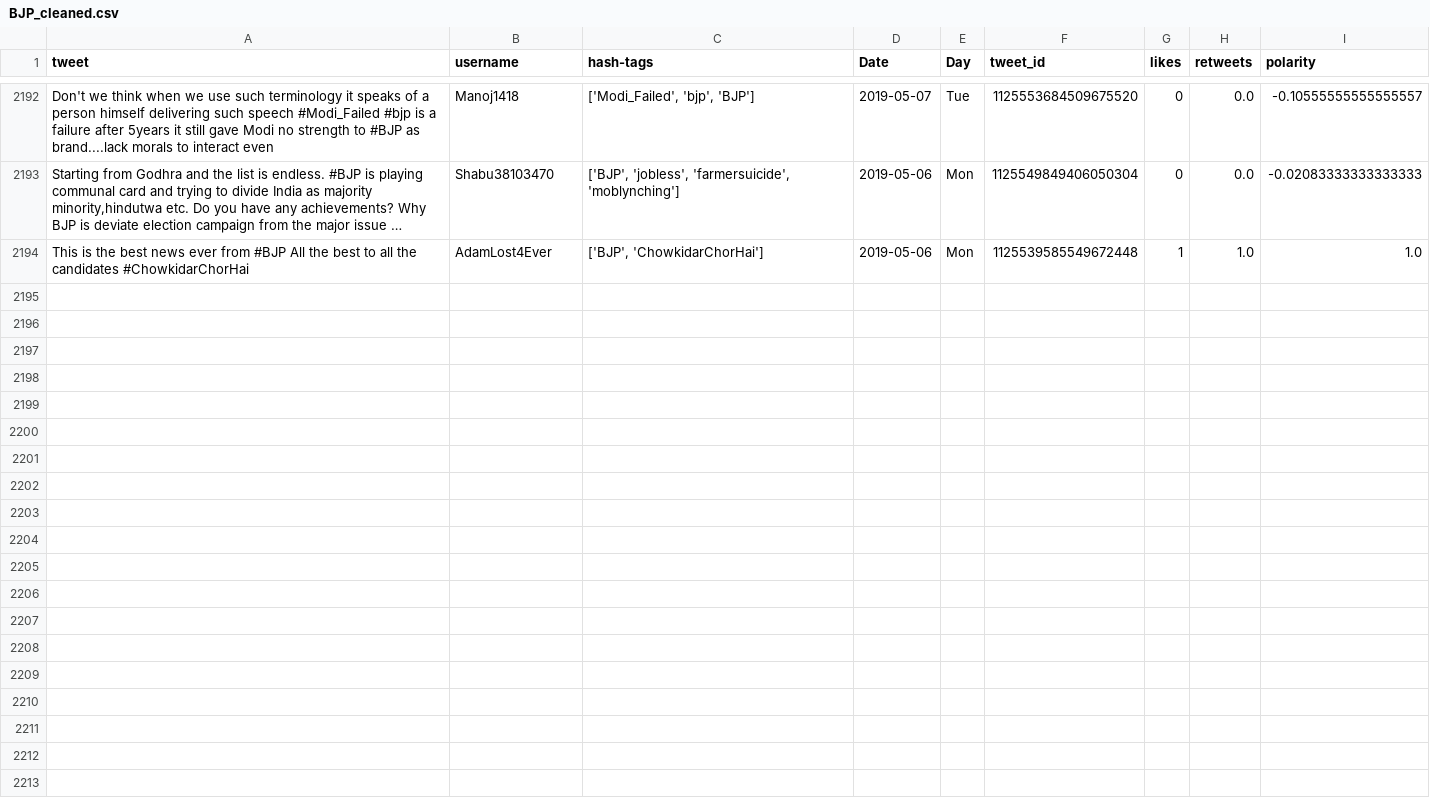
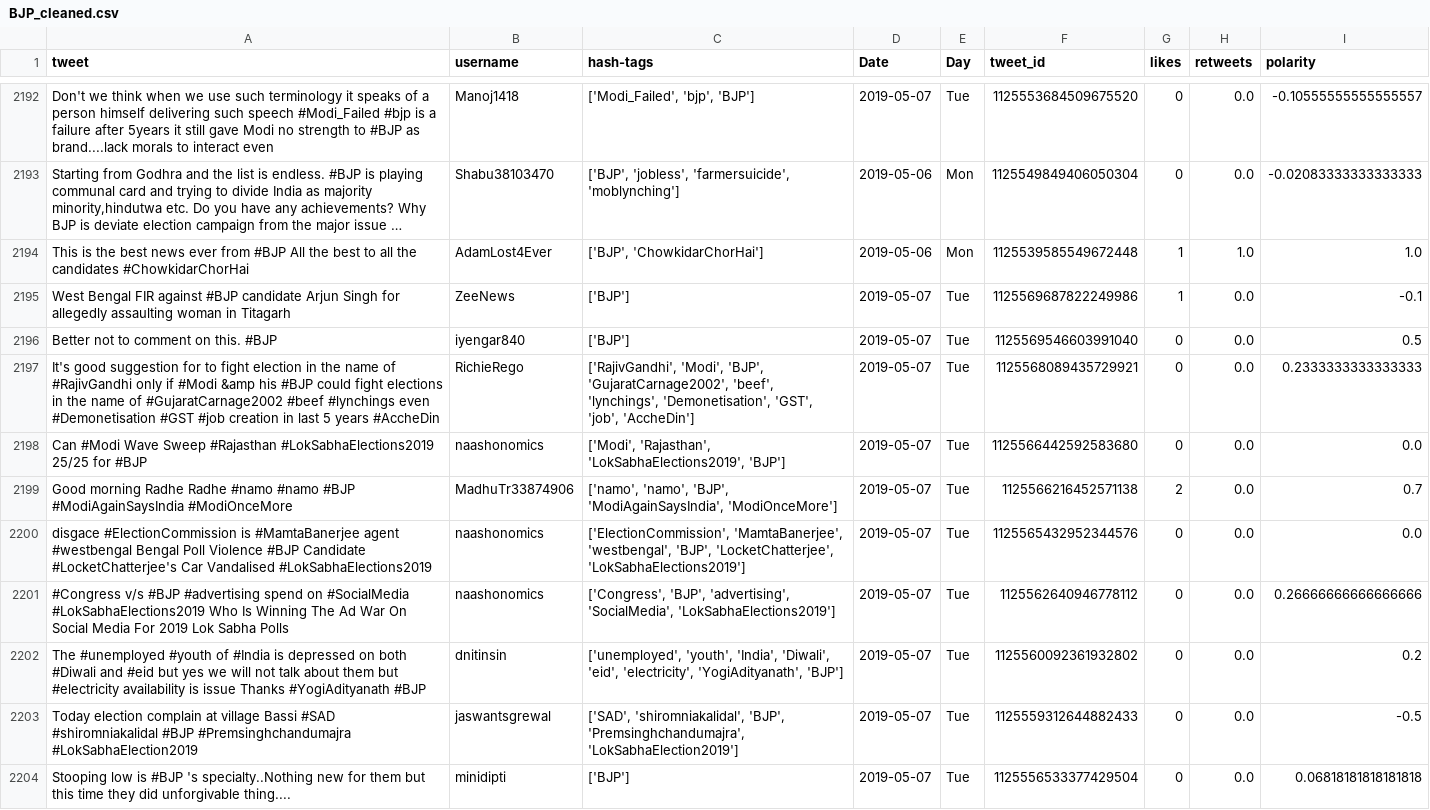
Before and after one commit to itsDevhere/DataRepo, a CSV file: BJP_cleaned.csv, drawn as a sheet; only a part is shown, gaps mark what is left out; long unchanged cells end in …; the diff names each change by its address in the sheet, - before the commit and + after, or states it on an @@ line.

```diff
--- a/BJP_cleaned.csv
+++ b/BJP_cleaned.csv
+row 2195: West Bengal FIR against #BJP candidate Arjun Singh for allegedly assaulting woman in Titagarh | ZeeNews | ['BJP'] | 2019-05-07 | Tue | 1125569687822249986 | 1 | 0.0 | -0.1
+row 2196: Better not to comment on this. #BJP | iyengar840 | ['BJP'] | 2019-05-07 | Tue | 1125569546603991040 | 0 | 0.0 | 0.5
+row 2197: It's good suggestion for to fight election in the name of #RajivGandhi only if #Modi &amp his #BJP could fight elections in the name of #GujaratCarnage2002 #beef #lynchings even #Demonetisation #GST #job creation in last 5 years #AccheDin | RichieRego | ['RajivGandhi', 'Modi', 'BJP', 'GujaratCarnage2002', 'beef', 'lynchings', 'Demonetisation', 'GST', 'job', 'AccheDin'] | 2019-05-07 | Tue | 1125568089435729921 | 0 | 0.0 | 0.2333333333333333
+row 2198: Can #Modi Wave Sweep #Rajasthan #LokSabhaElections2019 25/25 for #BJP | naashonomics | ['Modi', 'Rajasthan', 'LokSabhaElections2019', 'BJP'] | 2019-05-07 | Tue | 1125566442592583680 | 0 | 0.0 | 0.0
+row 2199: Good morning Radhe Radhe #namo #namo #BJP #ModiAgainSaysIndia #ModiOnceMore | MadhuTr33874906 | ['namo', 'namo', 'BJP', 'ModiAgainSaysIndia', 'ModiOnceMore'] | 2019-05-07 | Tue | 1125566216452571138 | 2 | 0.0 | 0.7
+row 2200: disgace #ElectionCommission is #MamtaBanerjee agent #westbengal Bengal Poll Violence #BJP Candidate #LocketChatterjee's Car Vandalised #LokSabhaElections2019 | naashonomics | ['ElectionCommission', 'MamtaBanerjee', 'westbengal', 'BJP', 'LocketChatterjee', 'LokSabhaElections2019'] | 2019-05-07 | Tue | 1125565432952344576 | 0 | 0.0 | 0.0
+row 2201: #Congress v/s #BJP #advertising spend on #SocialMedia #LokSabhaElections2019 Who Is Winning The Ad War On Social Media For 2019 Lok Sabha Polls | naashonomics | ['Congress', 'BJP', 'advertising', 'SocialMedia', 'LokSabhaElections2019'] | 2019-05-07 | Tue | 1125562640946778112 | 0 | 0.0 | 0.26666666666666666
+row 2202: The #unemployed #youth of #India is depressed on both #Diwali and #eid but yes we will not talk about them but #electricity availability is issue Thanks #YogiAdityanath #BJP | dnitinsin | ['unemployed', 'youth', 'India', 'Diwali', 'eid', 'electricity', 'YogiAdityanath', 'BJP'] | 2019-05-07 | Tue | 1125560092361932802 | 0 | 0.0 | 0.2
+row 2203: Today election complain at village Bassi #SAD #shiromniakalidal #BJP #Premsinghchandumajra #LokSabhaElection2019 | jaswantsgrewal | ['SAD', 'shiromniakalidal', 'BJP', 'Premsinghchandumajra', 'LokSabhaElection2019'] | 2019-05-07 | Tue | 1125559312644882433 | 0 | 0.0 | -0.5
+row 2204: Stooping low is #BJP 's specialty..Nothing new for them but this time they did unforgivable thing.... | minidipti | ['BJP'] | 2019-05-07 | Tue | 1125556533377429504 | 0 | 0.0 | 0.06818181818181818
```
Also changed, not shown: TMC_cleaned.csv, 1 other file.
